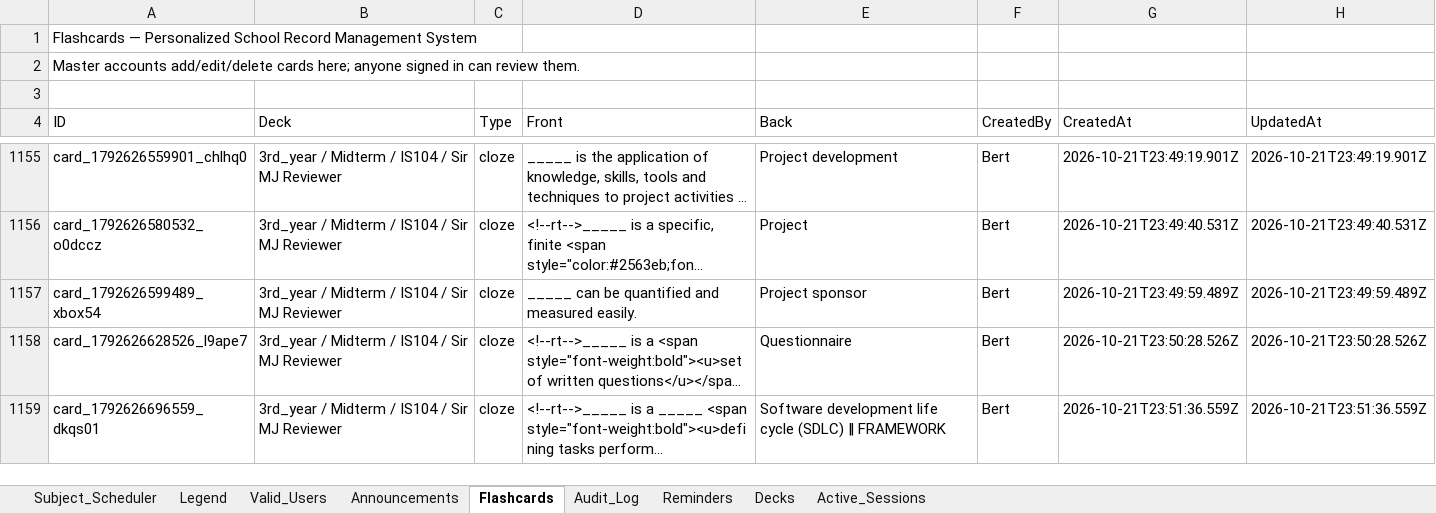
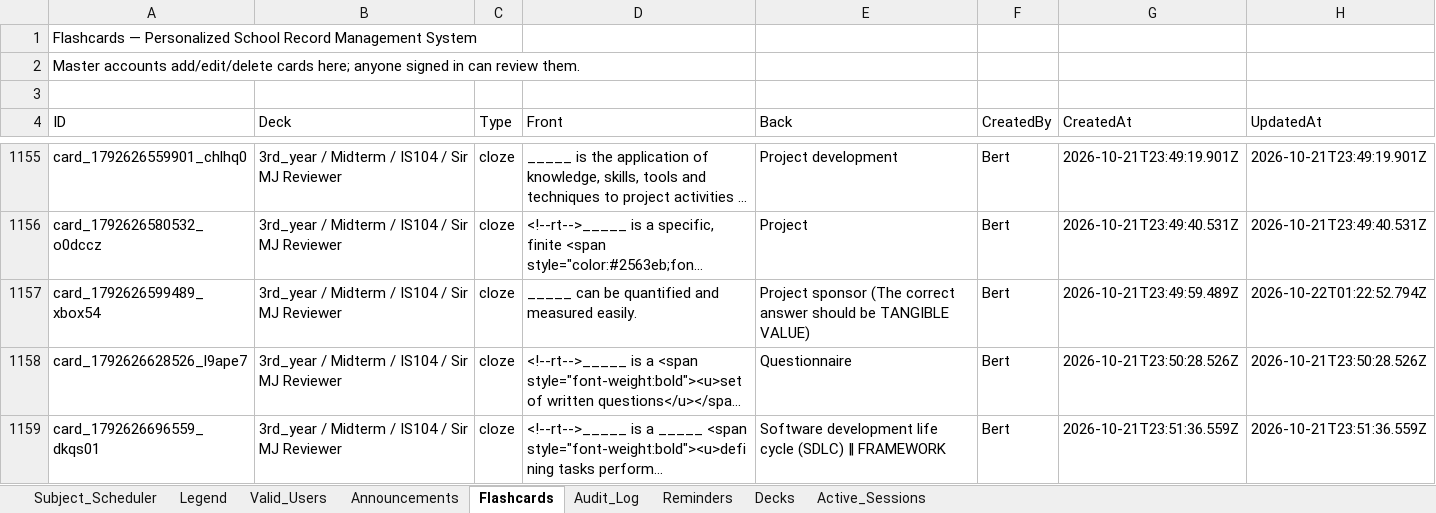
Before and after one commit to fielalbert2026/school-record-management-system, an Excel workbook: Subject_Scheduler.xlsx, sheet Flashcards, drawn as a sheet; only a part is shown, gaps mark what is left out; long unchanged cells end in …; values as stored, in another font and other column widths than the file's, no borders; the diff names each change by its address in the sheet, - before the commit and + after, or states it on an @@ line.

Commit message:
Flashcards: Edit Flashcard — by Bert

```diff
--- a/Subject_Scheduler.xlsx (sheet Flashcards)
+++ b/Subject_Scheduler.xlsx (sheet Flashcards)
-E1157 (Back): Project sponsor
+E1157 (Back): Project sponsor (The correct answer should be TANGIBLE VALUE)
-H1157 (UpdatedAt): 2026-10-21T23:49:59.489Z
+H1157 (UpdatedAt): 2026-10-22T01:22:52.794Z
```
Also changed, not shown: sheet Audit_Log.
